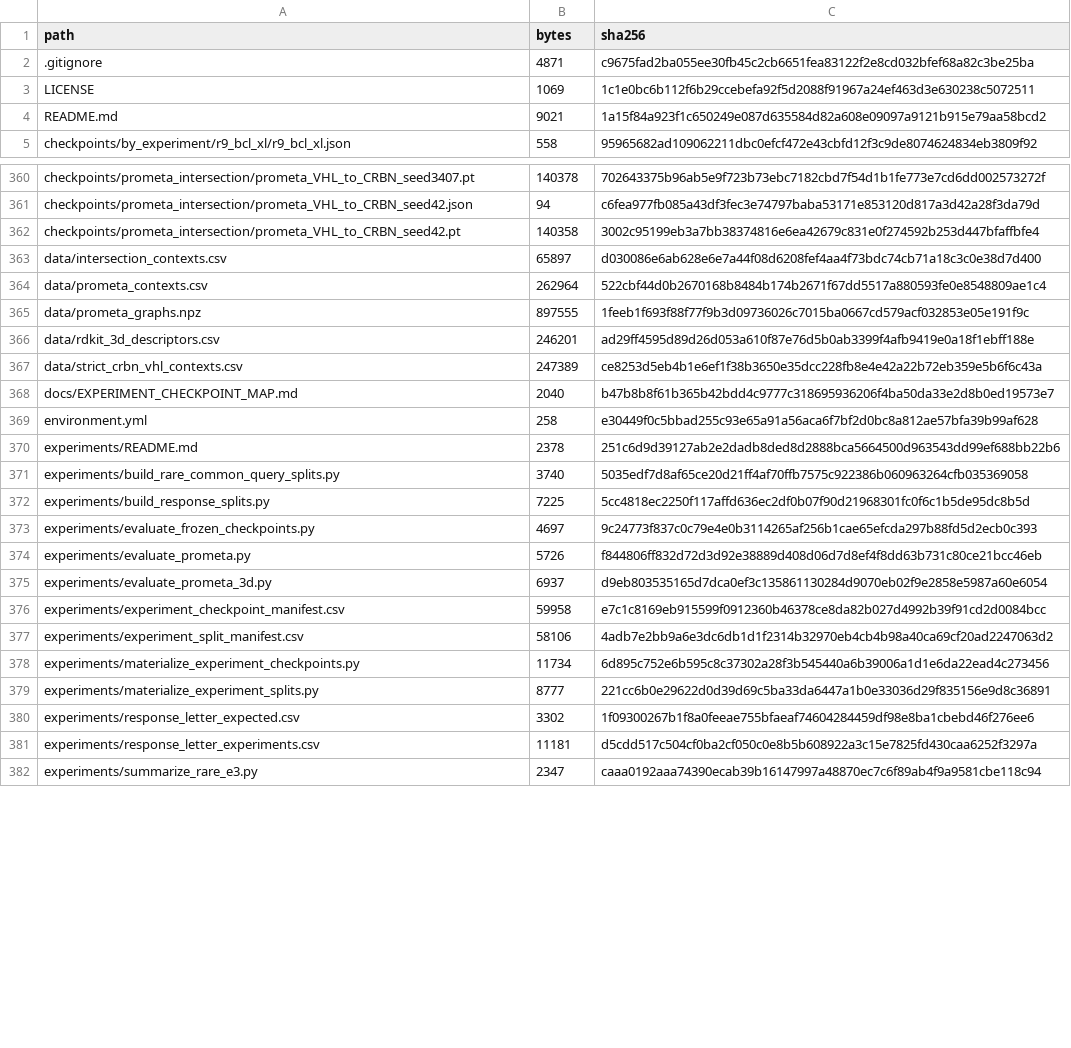
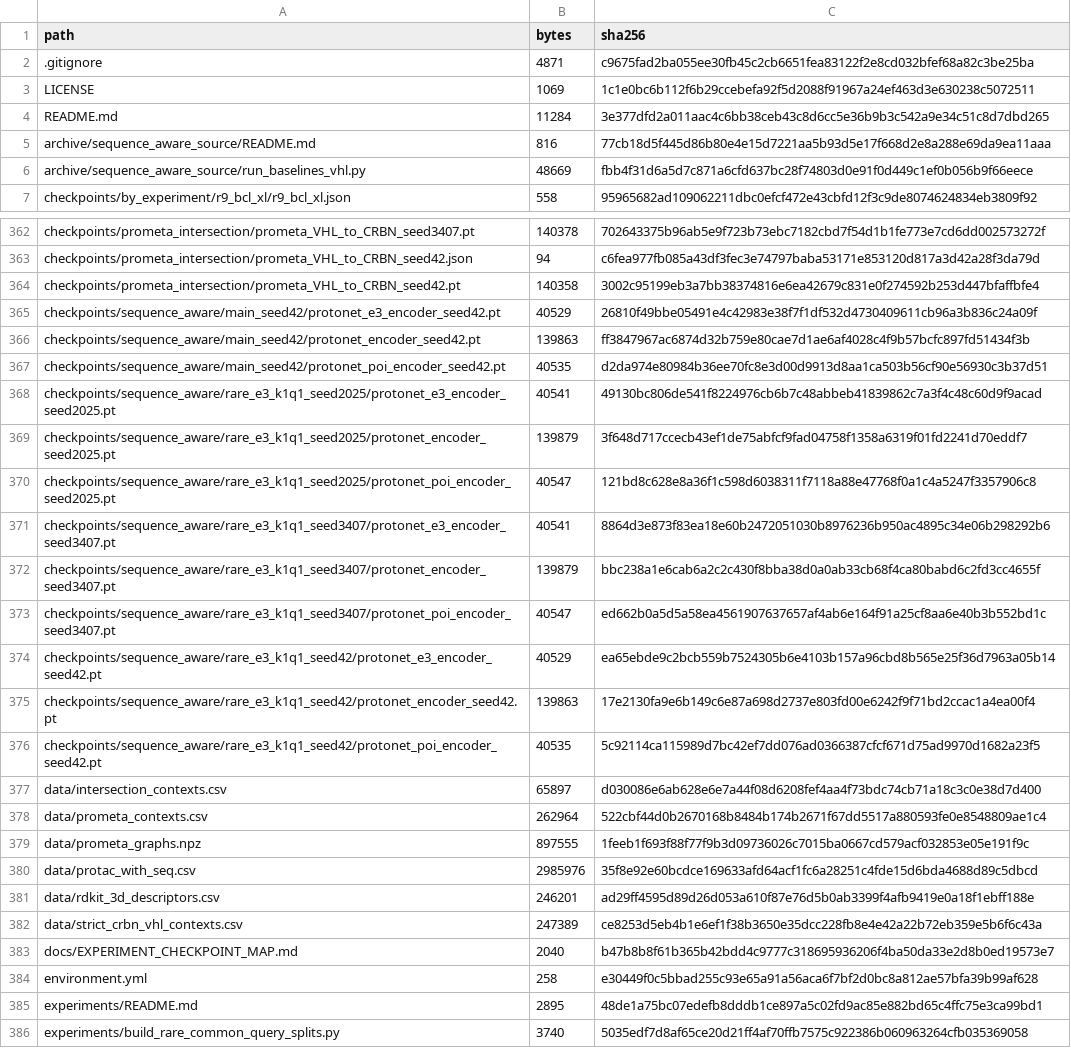
Before and after one commit to yeyufeiyyf/prometa, a CSV file: release_checksums.csv, drawn as a sheet; only a part is shown, gaps mark what is left out; the shorter side is filled out with more unchanged rows; the diff covers the shown part only.

Commit message:
Restore sequence-aware ProMeta release

```diff
--- a/release_checksums.csv
+++ b/release_checksums.csv
@@ -3,3 +3,5 @@ path,bytes,sha256
 LICENSE,1069,1c1e0bc6b112f6b29ccebefa92f5d2088f91967a24ef463d3e630238c5072511
-README.md,9021,1a15f84a923f1c650249e087d635584d82a608e09097a9121b915e79aa58bcd2
+README.md,11284,3e377dfd2a011aac4c6bb38ceb43c8d6cc5e36b9b3c542a9e34c51c8d7dbd265
+archive/sequence_aware_source/README.md,816,77cb18d5f445d86b80e4e15d7221aa5b93d5e17f668d2e8a288e69da9ea11aaa
+archive/sequence_aware_source/run_baselines_vhl.py,48669,fbb4f31d6a5d7c871a6cfd637bc28f74803d0e91f0d449c1ef0b056b9f66eece
 checkpoints/by_experiment/r9_bcl_xl/r9_bcl_xl.json,558,95965682ad109062211dbc0efcf472e43cbfd12f3c9de8074624834eb3809f92
@@ -362,2 +364,14 @@ checkpoints/prometa_intersection/prometa_VHL_to_CRBN_seed42.json,94,c6fea977fb08
 checkpoints/prometa_intersection/prometa_VHL_to_CRBN_seed42.pt,140358,3002c95199eb3a7bb38374816e6ea42679c831e0f274592b253d447bfaffbfe4
+checkpoints/sequence_aware/main_seed42/protonet_e3_encoder_seed42.pt,40529,26810f49bbe05491e4c42983e38f7f1df532d4730409611cb96a3b836c24a09f
+checkpoints/sequence_aware/main_seed42/protonet_encoder_seed42.pt,139863,ff3847967ac6874d32b759e80cae7d1ae6af4028c4f9b57bcfc897fd51434f3b
+checkpoints/sequence_aware/main_seed42/protonet_poi_encoder_seed42.pt,40535,d2da974e80984b36ee70fc8e3d00d9913d8aa1ca503b56cf90e56930c3b37d51
+checkpoints/sequence_aware/rare_e3_k1q1_seed2025/protonet_e3_encoder_seed2025.pt,40541,49130bc806de541f8224976cb6b7c48abbeb41839862c7a3f4c48c60d9f9acad
+checkpoints/sequence_aware/rare_e3_k1q1_seed2025/protonet_encoder_seed2025.pt,139879,3f648d717ccecb43ef1de75abfcf9fad04758f1358a6319f01fd2241d70eddf7
+checkpoints/sequence_aware/rare_e3_k1q1_seed2025/protonet_poi_encoder_seed2025.pt,40547,121bd8c628e8a36f1c598d6038311f7118a88e47768f0a1c4a5247f3357906c8
+checkpoints/sequence_aware/rare_e3_k1q1_seed3407/protonet_e3_encoder_seed3407.pt,40541,8864d3e873f83ea18e60b2472051030b8976236b950ac4895c34e06b298292b6
+checkpoints/sequence_aware/rare_e3_k1q1_seed3407/protonet_encoder_seed3407.pt,139879,bbc238a1e6cab6a2c2c430f8bba38d0a0ab33cb68f4ca80babd6c2fd3cc4655f
+checkpoints/sequence_aware/rare_e3_k1q1_seed3407/protonet_poi_encoder_seed3407.pt,40547,ed662b0a5d5a58ea4561907637657af4ab6e164f91a25cf8aa6e40b3b552bd1c
+checkpoints/sequence_aware/rare_e3_k1q1_seed42/protonet_e3_encoder_seed42.pt,40529,ea65ebde9c2bcb559b7524305b6e4103b157a96cbd8b565e25f36d7963a05b14
+checkpoints/sequence_aware/rare_e3_k1q1_seed42/protonet_encoder_seed42.pt,139863,17e2130fa9e6b149c6e87a698d2737e803fd00e6242f9f71bd2ccac1a4ea00f4
+checkpoints/sequence_aware/rare_e3_k1q1_seed42/protonet_poi_encoder_seed42.pt,40535,5c92114ca115989d7bc42ef7dd076ad0366387cfcf671d75ad9970d1682a23f5
 data/intersection_contexts.csv,65897,d030086e6ab628e6e7a44f08d6208fef4aa4f73bdc74cb71a18c3c0e38d7d400
@@ -365,2 +379,3 @@ data/prometa_contexts.csv,262964,522cbf44d0b2670168b8484b174b2671f67dd5517a88059
 data/prometa_graphs.npz,897555,1feeb1f693f88f77f9b3d09736026c7015ba0667cd579acf032853e05e191f9c
+data/protac_with_seq.csv,2985976,35f8e92e60bcdce169633afd64acf1fc6a28251c4fde15d6bda4688d89c5dbcd
 data/rdkit_3d_descriptors.csv,246201,ad29ff4595d89d26d053a610f87e76d5b0ab3399f4afb9419e0a18f1ebff188e
@@ -369,3 +384,3 @@ docs/EXPERIMENT_CHECKPOINT_MAP.md,2040,b47b8b8f61b365b42bdd4c9777c318695936206f4
 environment.yml,258,e30449f0c5bbad255c93e65a91a56aca6f7bf2d0bc8a812ae57bfa39b99af628
-experiments/README.md,2378,251c6d9d39127ab2e2dadb8ded8d2888bca5664500d963543dd99ef688bb22b6
+experiments/README.md,2895,48de1a75bc07edefb8dddb1ce897a5c02fd9ac85e882bd65c4ffc75e3ca99bd1
 experiments/build_rare_common_query_splits.py,3740,5035edf7d8af65ce20d21ff4af70ffb7575c922386b060963264cfb035369058
```
Also changed, not shown: 3 added rows and 14 edited cells elsewhere in this file, 26 other files.
